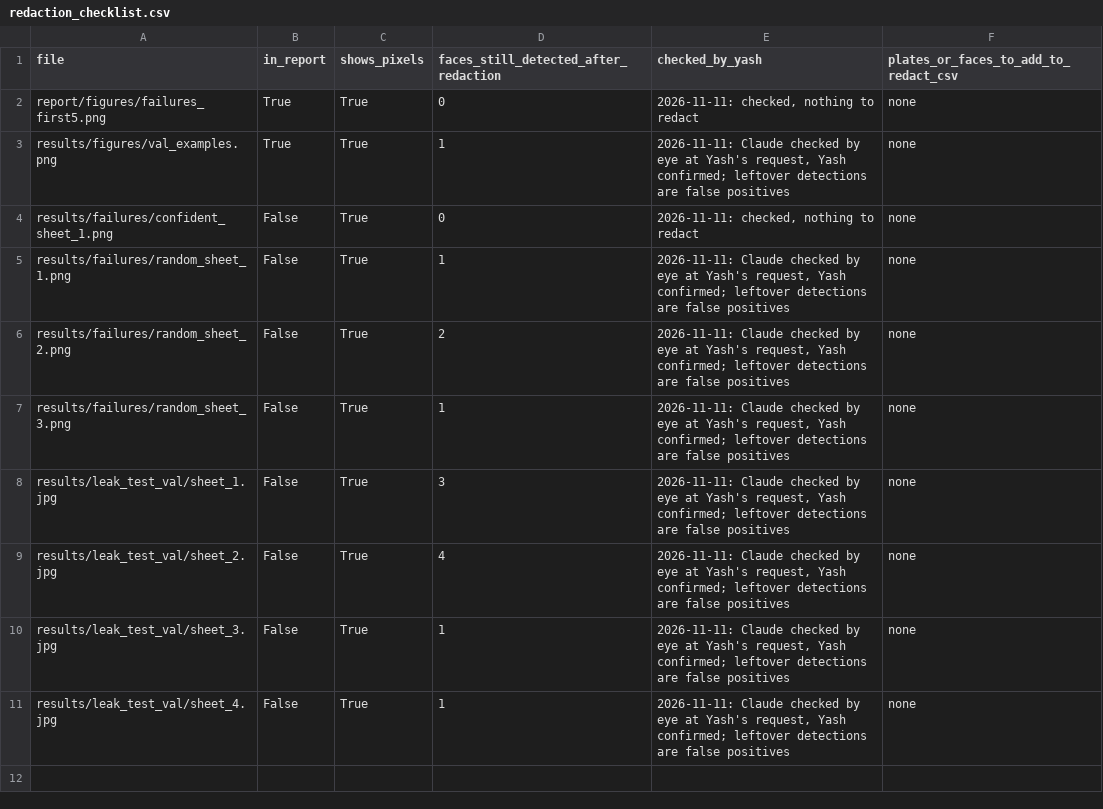
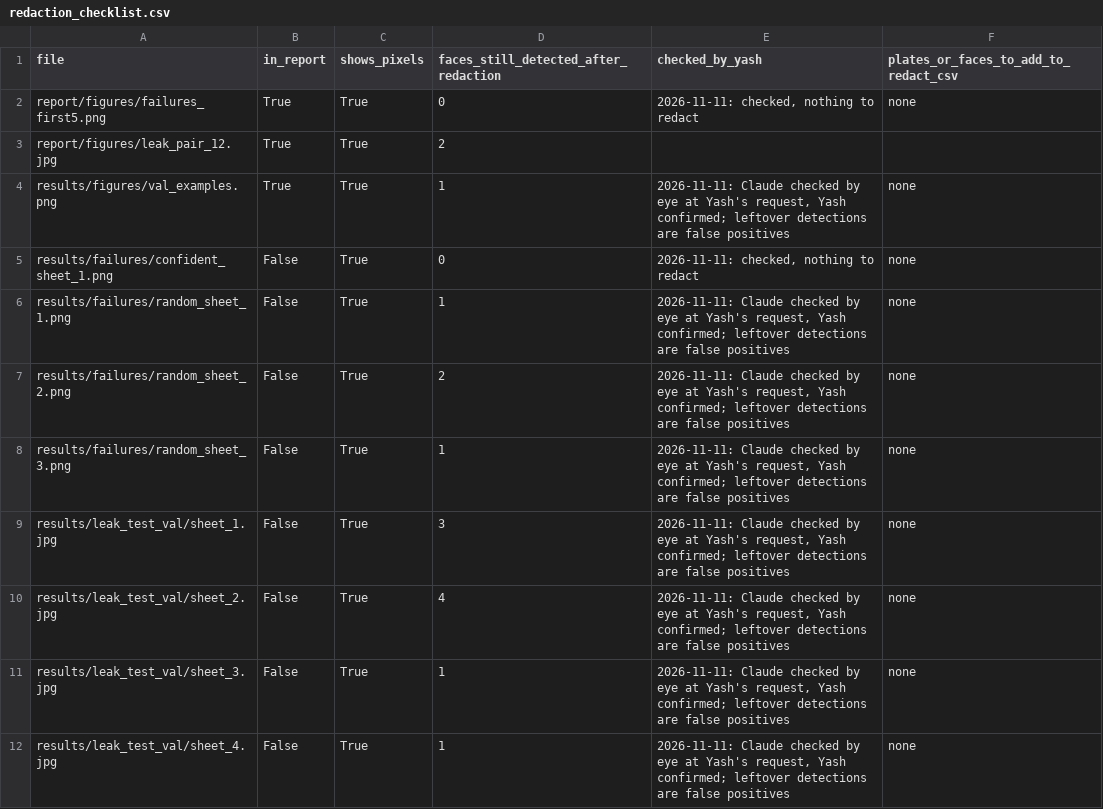
Before and after one commit to YashRenwa/uvh26-clip-zeroshot, a CSV file: results/redaction_checklist.csv, drawn as a sheet; the diff names each change by its address in the sheet, - before the commit and + after, or states it on an @@ line.

```diff
--- a/results/redaction_checklist.csv
+++ b/results/redaction_checklist.csv
+row 3: report/figures/leak_pair_12.jpg | True | True | 2
```
Also changed, not shown: 19 other files.
